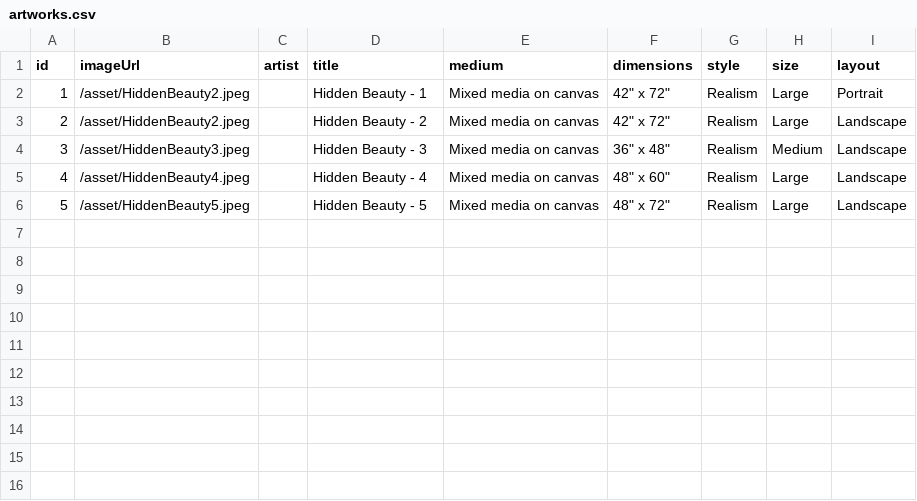
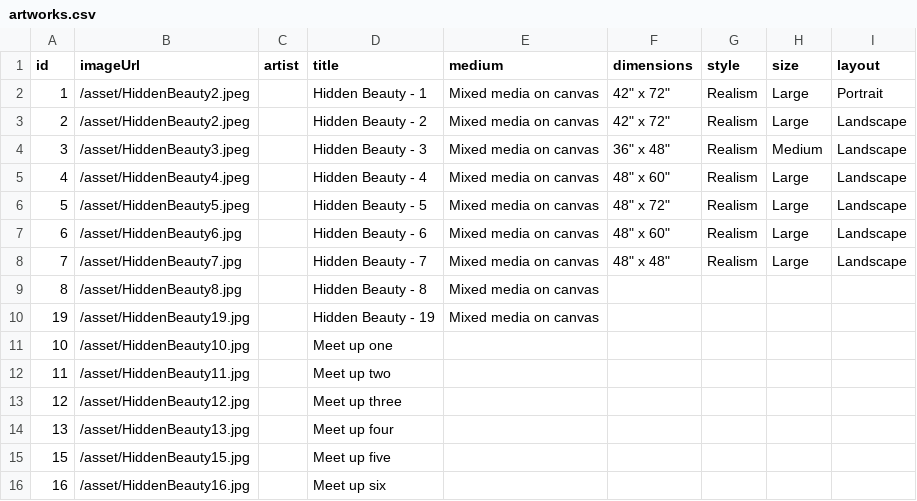
Before and after one commit to aryanisml/GenQTechArtWorks, a CSV file: data-source/artworks.csv, drawn as a sheet; the diff names each change by its address in the sheet, - before the commit and + after, or states it on an @@ line.

```diff
--- a/data-source/artworks.csv
+++ b/data-source/artworks.csv
+row 7: 6 | /asset/HiddenBeauty6.jpg |  | Hidden Beauty - 6 | Mixed media on canvas | 48" x 60" | Realism | Large | Landscape
+row 8: 7 | /asset/HiddenBeauty7.jpg |  | Hidden Beauty - 7 | Mixed media on canvas | 48" x 48" | Realism | Large | Landscape
+row 9: 8 | /asset/HiddenBeauty8.jpg |  | Hidden Beauty - 8 | Mixed media on canvas
+row 10: 19 | /asset/HiddenBeauty19.jpg |  | Hidden Beauty - 19 | Mixed media on canvas
+row 11: 10 | /asset/HiddenBeauty10.jpg |  | Meet up one
+row 12: 11 | /asset/HiddenBeauty11.jpg |  | Meet up two
+row 13: 12 | /asset/HiddenBeauty12.jpg |  | Meet up three
+row 14: 13 | /asset/HiddenBeauty13.jpg |  | Meet up four
+row 15: 15 | /asset/HiddenBeauty15.jpg |  | Meet up five
+row 16: 16 | /asset/HiddenBeauty16.jpg |  | Meet up six
```
Also changed, not shown: 18 other files.
